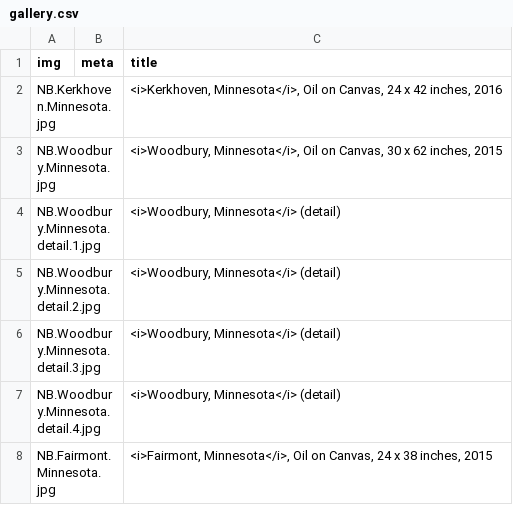
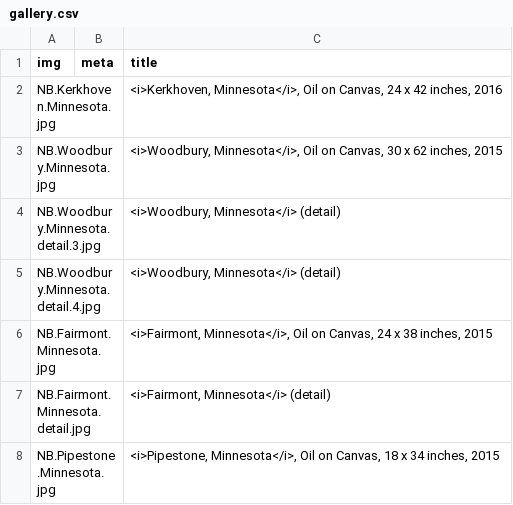
Before and after one commit to jeffhargarten/nateburbeck, a CSV file: paintings/gallery.csv, drawn as a sheet; only a part is shown; the shorter side is filled out with more unchanged rows.

Commit message:
Update gallery.csv

```diff
--- a/paintings/gallery.csv
+++ b/paintings/gallery.csv
@@ -3,4 +3,2 @@ NB.Kerkhoven.Minnesota.jpg,,"<i>Kerkhoven, Minnesota</i>, Oil on Canvas, 24 x 42
 NB.Woodbury.Minnesota.jpg,,"<i>Woodbury, Minnesota</i>, Oil on Canvas, 30 x 62 inches, 2015"
-NB.Woodbury.Minnesota.detail.1.jpg,,"<i>Woodbury, Minnesota</i> (detail)"
-NB.Woodbury.Minnesota.detail.2.jpg,,"<i>Woodbury, Minnesota</i> (detail)"
 NB.Woodbury.Minnesota.detail.3.jpg,,"<i>Woodbury, Minnesota</i> (detail)"
```
